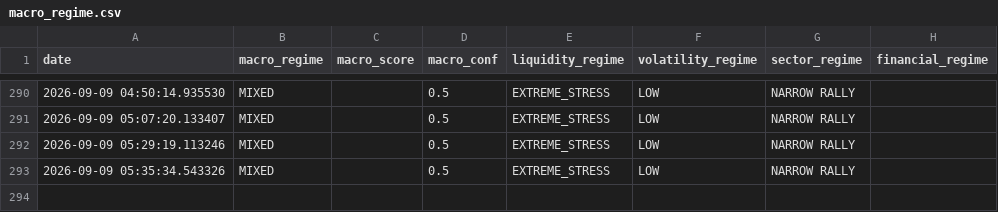
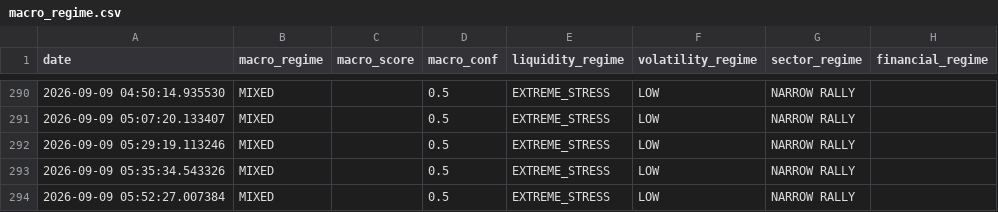
Before and after one commit to bledabladis-png/radar-cazador-silencioso, a CSV file: outputs/history/macro_regime.csv, drawn as a sheet; only a part is shown, gaps mark what is left out; the diff names each change by its address in the sheet, - before the commit and + after, or states it on an @@ line.

```diff
--- a/outputs/history/macro_regime.csv
+++ b/outputs/history/macro_regime.csv
+row 294: 2026-09-09 05:52:27.007384 | MIXED |  | 0.5 | EXTREME_STRESS | LOW | NARROW RALLY
```
Also changed, not shown: 2 other files.
